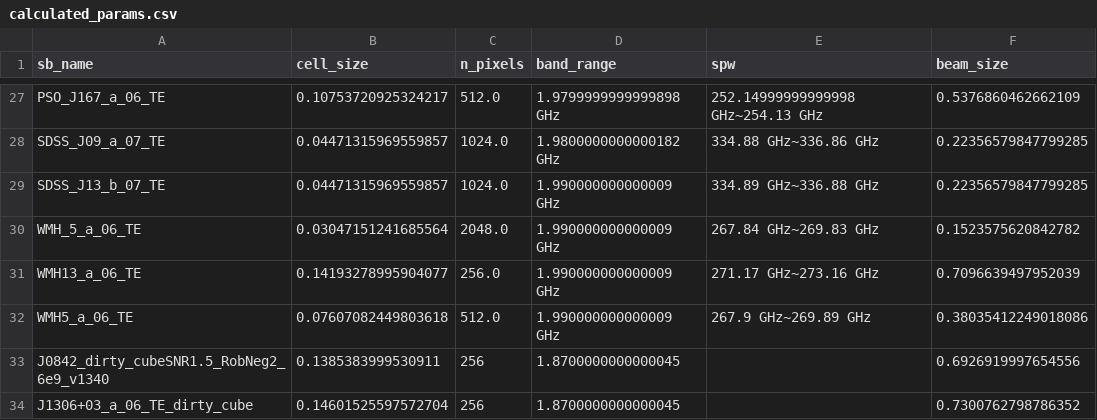
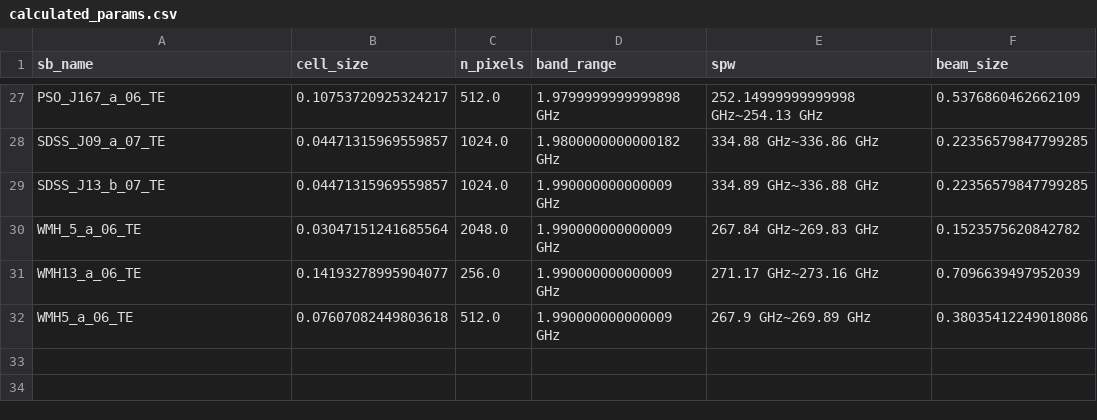
Before and after one commit to MicheleDelliVeneri/ALMASim, a CSV file: almasim/metadata/calculated_params.csv, drawn as a sheet; only a part is shown, gaps mark what is left out.

Commit message:
feat: cube analisys

```diff
--- a/almasim/metadata/calculated_params.csv
+++ b/almasim/metadata/calculated_params.csv
@@ -32,3 +32 @@ WMH13_a_06_TE,0.14193278995904077,256.0,1.990000000000009 GHz,271.17 GHz~273.16
 WMH5_a_06_TE,0.07607082449803618,512.0,1.990000000000009 GHz,267.9 GHz~269.89 GHz,0.38035412249018086
-J0842_dirty_cubeSNR1.5_RobNeg2_6e9_v1340,0.1385383999530911,256,1.8700000000000045,,0.6926919997654556
-J1306+03_a_06_TE_dirty_cube,0.14601525597572704,256,1.8700000000000045,,0.7300762798786352
```
Also changed, not shown: 2 other files.
